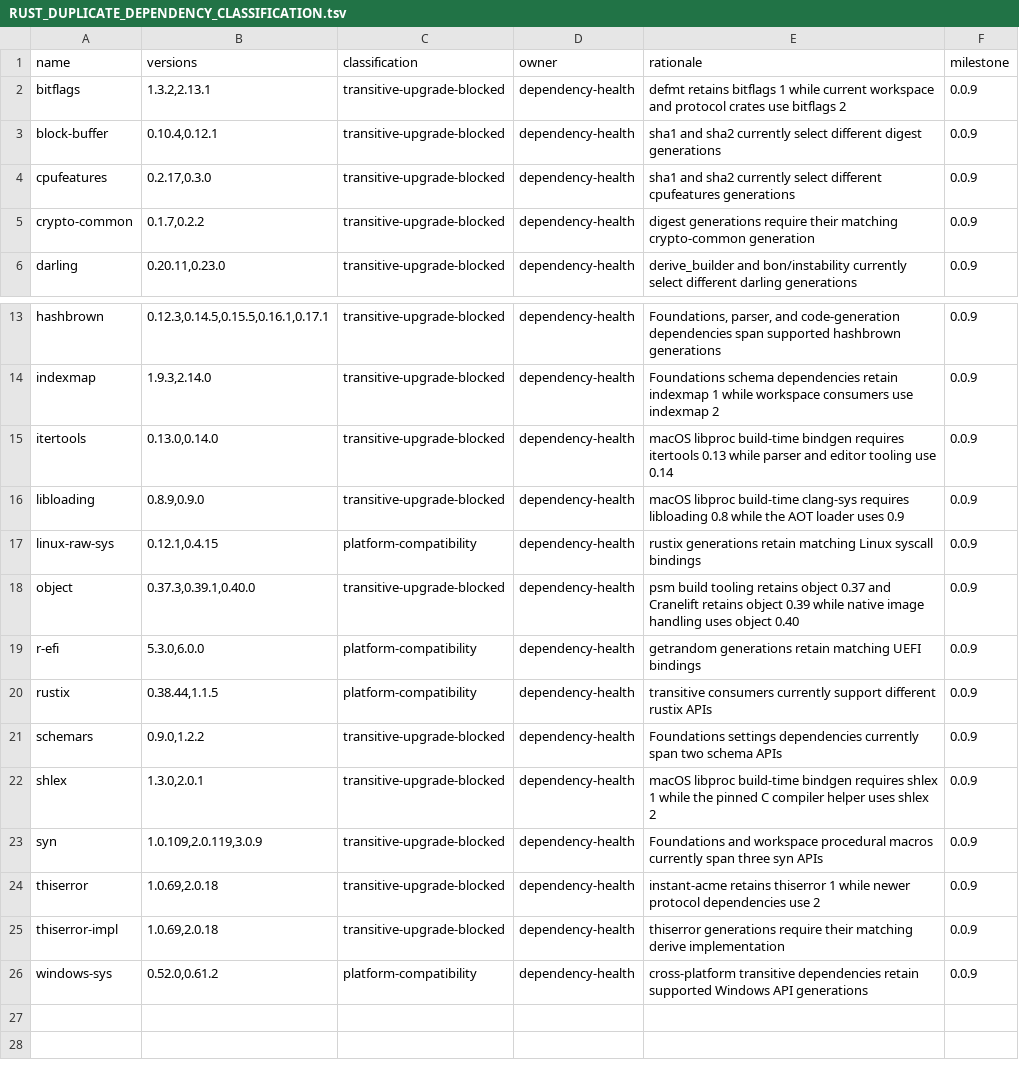
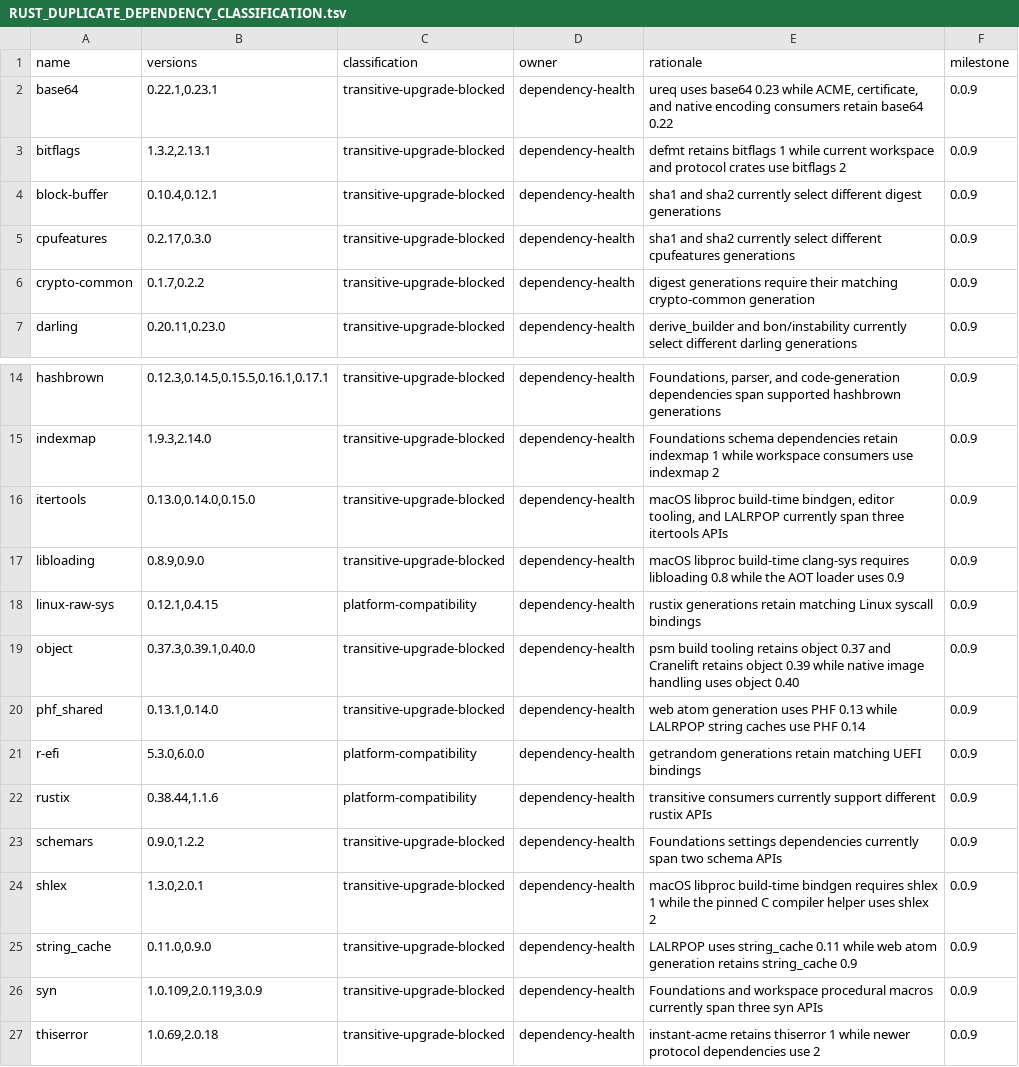
Before and after one commit to terlan-lang/terlan, a TSV file: docs/quality/RUST_DUPLICATE_DEPENDENCY_CLASSIFICATION.tsv, drawn as a sheet; only a part is shown, gaps mark what is left out; the shorter side is filled out with more unchanged rows.

Commit message:
Refresh Rust dependency impact report

```diff
--- a/docs/quality/RUST_DUPLICATE_DEPENDENCY_CLASSIFICATION.tsv
+++ b/docs/quality/RUST_DUPLICATE_DEPENDENCY_CLASSIFICATION.tsv
@@ -1,2 +1,3 @@
 name	versions	classification	owner	rationale	milestone
+base64	0.22.1,0.23.1	transitive-upgrade-blocked	dependency-health	ureq uses base64 0.23 while ACME, certificate, and native encoding consumers retain base64 0.22	0.0.9
 bitflags	1.3.2,2.13.1	transitive-upgrade-blocked	dependency-health	defmt retains bitflags 1 while current workspace and protocol crates use bitflags 2	0.0.9
@@ -14,3 +15,3 @@ hashbrown	0.12.3,0.14.5,0.15.5,0.16.1,0.17.1	transitive-upgrade-blocked	dependen
 indexmap	1.9.3,2.14.0	transitive-upgrade-blocked	dependency-health	Foundations schema dependencies retain indexmap 1 while workspace consumers use indexmap 2	0.0.9
-itertools	0.13.0,0.14.0	transitive-upgrade-blocked	dependency-health	macOS libproc build-time bindgen requires itertools 0.13 while parser and editor tooling use 0.14	0.0.9
+itertools	0.13.0,0.14.0,0.15.0	transitive-upgrade-blocked	dependency-health	macOS libproc build-time bindgen, editor tooling, and LALRPOP currently span three itertools APIs	0.0.9
 libloading	0.8.9,0.9.0	transitive-upgrade-blocked	dependency-health	macOS libproc build-time clang-sys requires libloading 0.8 while the AOT loader uses 0.9	0.0.9
@@ -18,6 +19,8 @@ linux-raw-sys	0.12.1,0.4.15	platform-compatibility	dependency-health	rustix gene
 object	0.37.3,0.39.1,0.40.0	transitive-upgrade-blocked	dependency-health	psm build tooling retains object 0.37 and Cranelift retains object 0.39 while native image handling uses object 0.40	0.0.9
+phf_shared	0.13.1,0.14.0	transitive-upgrade-blocked	dependency-health	web atom generation uses PHF 0.13 while LALRPOP string caches use PHF 0.14	0.0.9
 r-efi	5.3.0,6.0.0	platform-compatibility	dependency-health	getrandom generations retain matching UEFI bindings	0.0.9
-rustix	0.38.44,1.1.5	platform-compatibility	dependency-health	transitive consumers currently support different rustix APIs	0.0.9
+rustix	0.38.44,1.1.6	platform-compatibility	dependency-health	transitive consumers currently support different rustix APIs	0.0.9
 schemars	0.9.0,1.2.2	transitive-upgrade-blocked	dependency-health	Foundations settings dependencies currently span two schema APIs	0.0.9
 shlex	1.3.0,2.0.1	transitive-upgrade-blocked	dependency-health	macOS libproc build-time bindgen requires shlex 1 while the pinned C compiler helper uses shlex 2	0.0.9
+string_cache	0.11.0,0.9.0	transitive-upgrade-blocked	dependency-health	LALRPOP uses string_cache 0.11 while web atom generation retains string_cache 0.9	0.0.9
 syn	1.0.109,2.0.119,3.0.9	transitive-upgrade-blocked	dependency-health	Foundations and workspace procedural macros currently span three syn APIs	0.0.9
```
Also changed, not shown: 1 other file.
